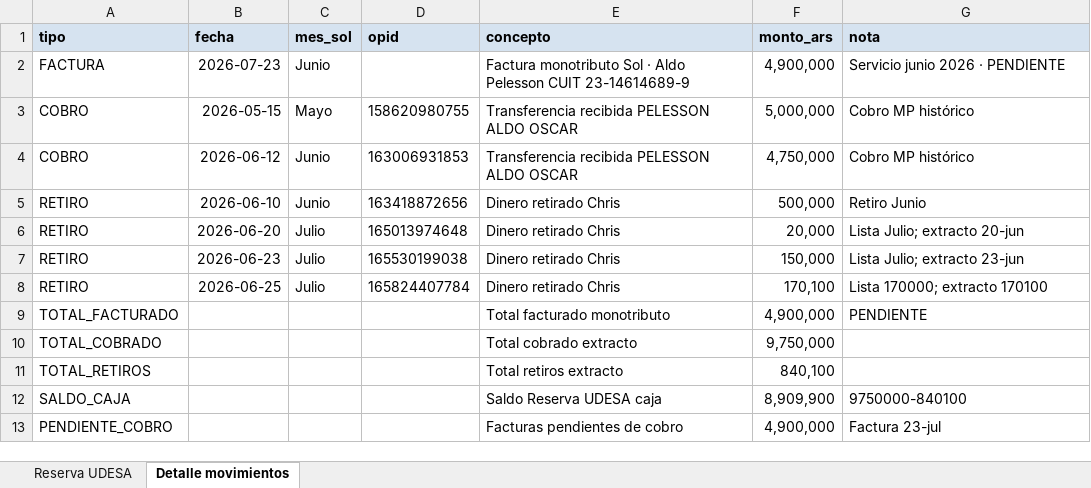
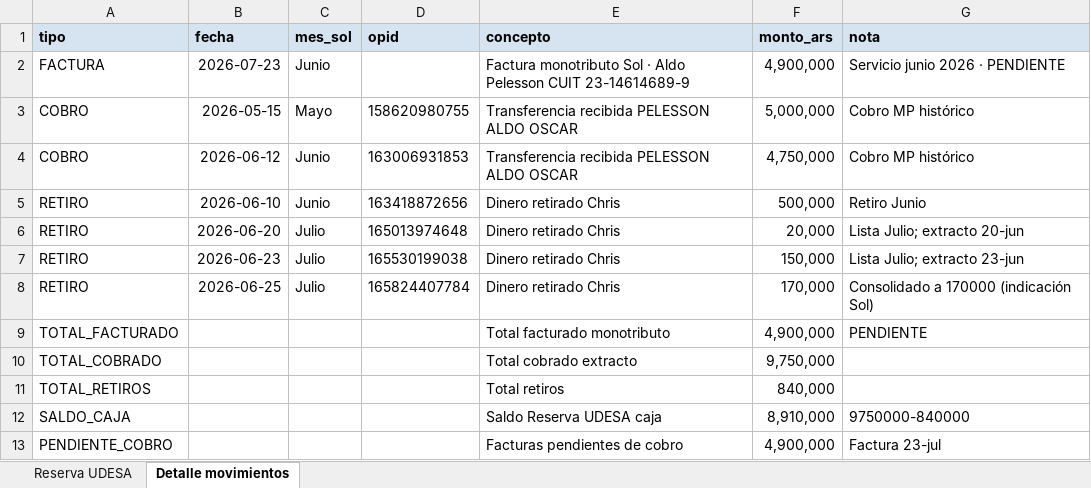
Before and after one commit to solzito148/budget, an Excel workbook: CIUDAD/_inbox/Consolidacion_Reserva_UDESA.xlsx, sheet Detalle movimientos, drawn as a sheet; values as stored, in another font and other column widths than the file's, no borders; the diff names each change by its address in the sheet, - before the commit and + after, or states it on an @@ line.

```diff
--- a/CIUDAD/_inbox/Consolidacion_Reserva_UDESA.xlsx (sheet Detalle movimientos)
+++ b/CIUDAD/_inbox/Consolidacion_Reserva_UDESA.xlsx (sheet Detalle movimientos)
-F8 (monto_ars): 170,100
+F8 (monto_ars): 170,000
-G8 (nota): Lista 170000; extracto 170100
+G8 (nota): Consolidado a 170000 (indicación Sol)
-E11 (concepto): Total retiros extracto
+E11 (concepto): Total retiros
-F11 (monto_ars): 840,100
+F11 (monto_ars): 840,000
-F12 (monto_ars): 8,909,900
+F12 (monto_ars): 8,910,000
-G12 (nota): 9750000-840100
+G12 (nota): 9750000-840000
```
Also changed, not shown: sheet Reserva UDESA, 2 other files.
